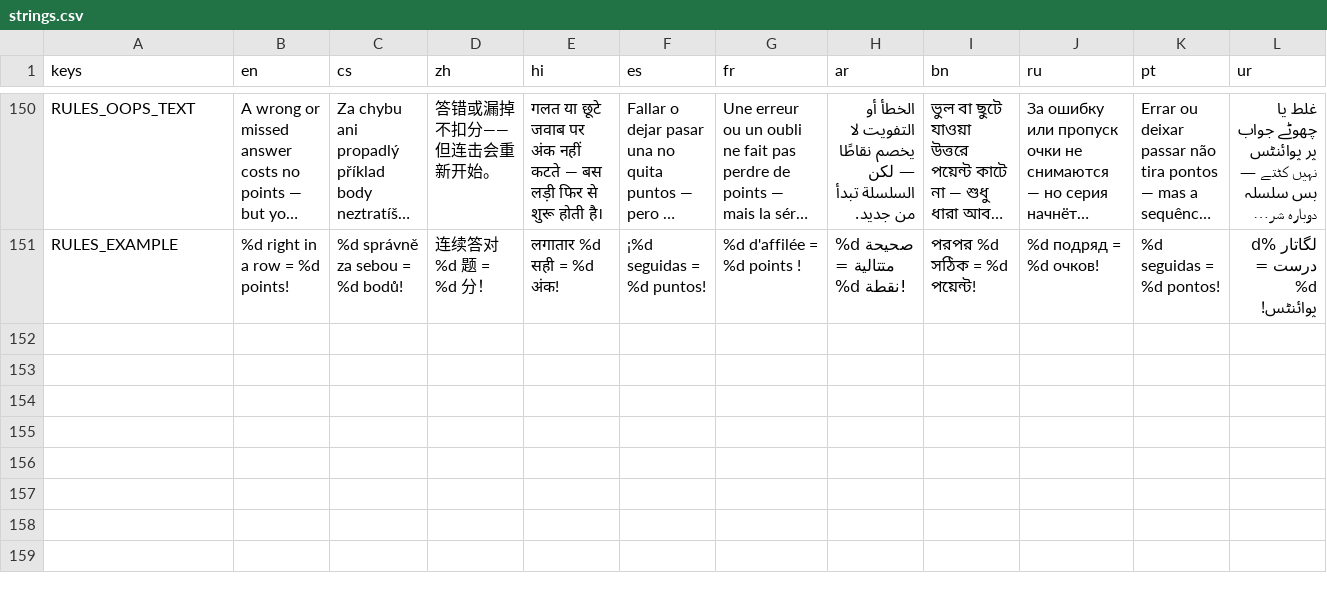
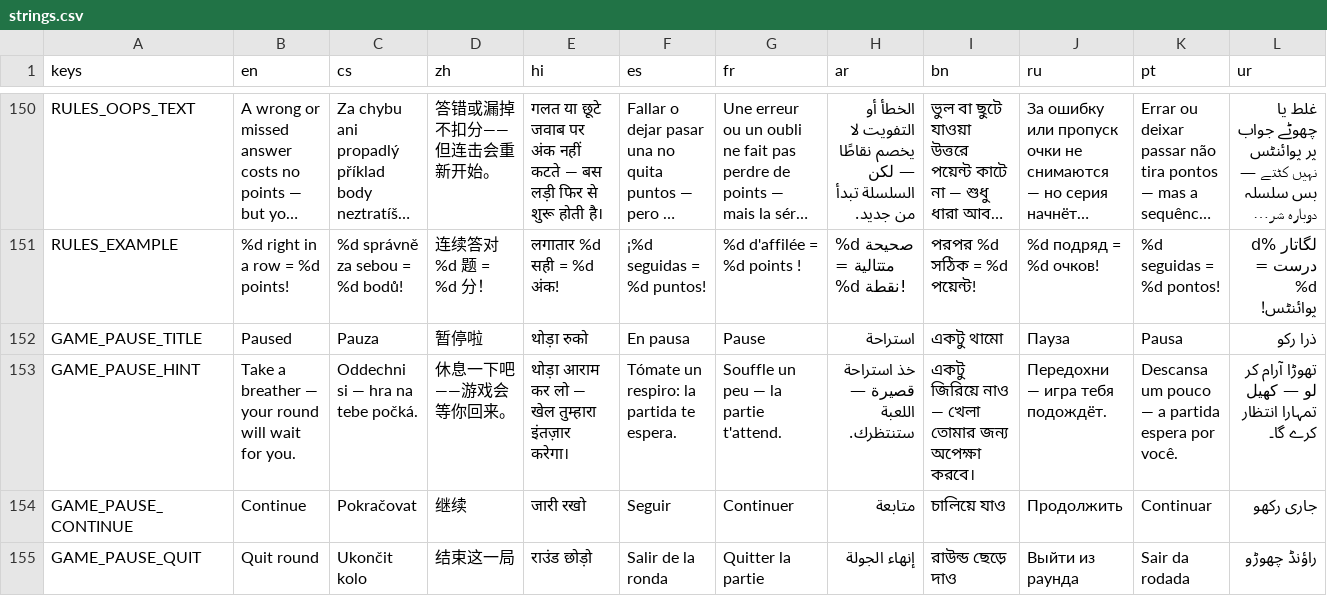
Before and after one commit to tomasbublik/Mathlings, a CSV file: assets/translations/strings.csv, drawn as a sheet; only a part is shown, gaps mark what is left out; long unchanged cells end in …; rows hold the shown columns only; the diff names each change by its address in the sheet, - before the commit and + after, or states it on an @@ line.

```diff
--- a/assets/translations/strings.csv
+++ b/assets/translations/strings.csv
+row 152: GAME_PAUSE_TITLE | Paused | Pauza | 暂停啦 | थोड़ा रुको | En pausa | Pause | استراحة | একটু থামো | Пауза | Pausa | ذرا رکو
+row 153: GAME_PAUSE_HINT | Take a breather — your round will wait for you. | Oddechni si — hra na tebe počká. | 休息一下吧——游戏会等你回来。 | थोड़ा आराम कर लो — खेल तुम्हारा इंतज़ार करेगा। | Tómate un respiro: la partida te espera. | Souffle un peu — la partie t'attend. | خذ استراحة قصيرة — اللعبة ستنتظرك. | একটু জিরিয়ে নাও — খেলা তোমার জন্য অপেক্ষা করবে। | Передохни — игра тебя подождёт. | Descansa um pouco — a partida espera por você. | تھوڑا آرام کر لو — کھیل تمہارا انتظار کرے گا۔
+row 154: GAME_PAUSE_CONTINUE | Continue | Pokračovat | 继续 | जारी रखो | Seguir | Continuer | متابعة | চালিয়ে যাও | Продолжить | Continuar | جاری رکھو
+row 155: GAME_PAUSE_QUIT | Quit round | Ukončit kolo | 结束这一局 | राउंड छोड़ो | Salir de la ronda | Quitter la partie | إنهاء الجولة | রাউন্ড ছেড়ে দাও | Выйти из раунда | Sair da rodada | راؤنڈ چھوڑو
```
Also changed, not shown: 29 other files.
